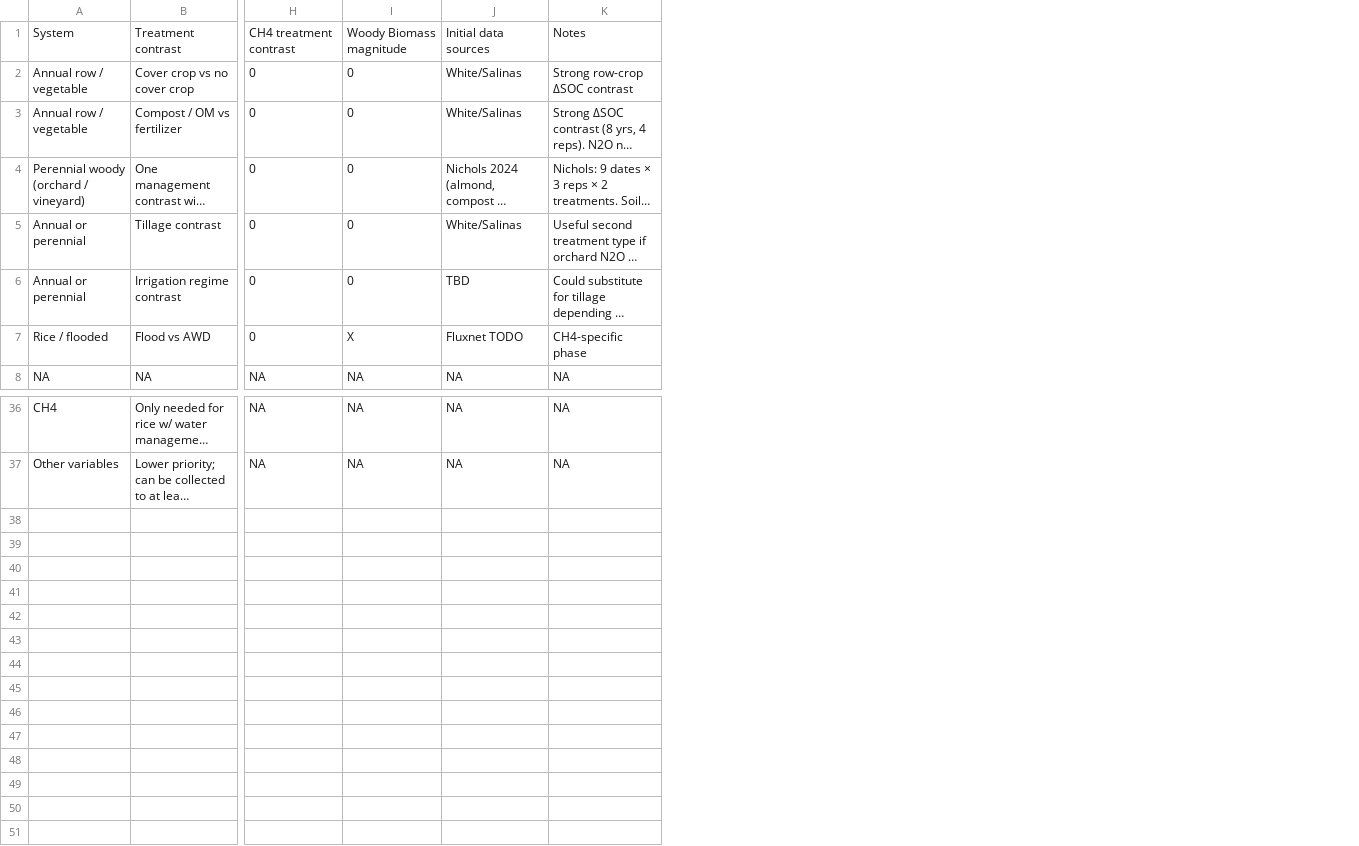
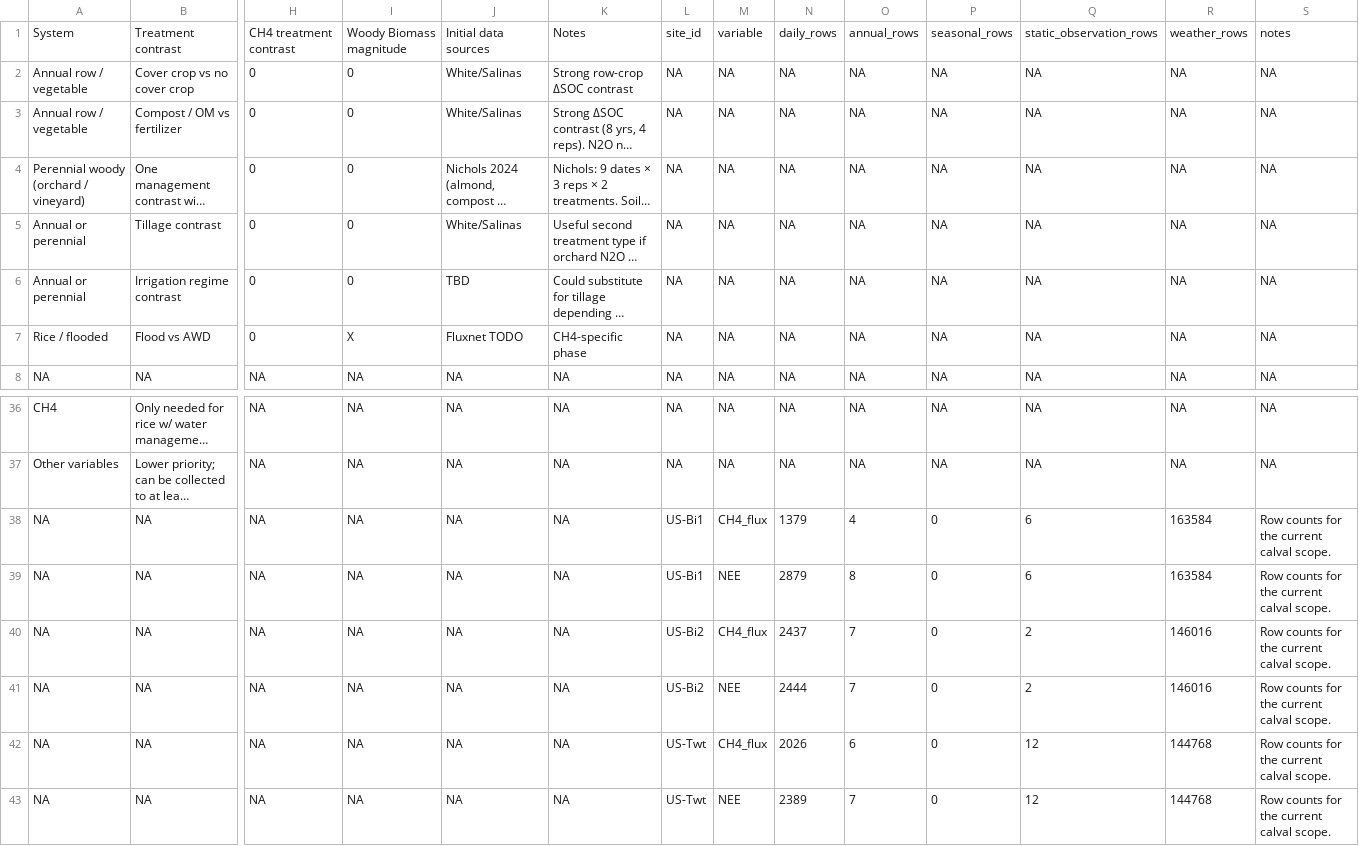
Before and after one commit to ccmmf/cal-val-data, a CSV file: data/coverage.csv, drawn as a sheet; only a part is shown, gaps mark what is left out; long unchanged cells end in …; rows hold the shown columns only; the diff names each change by its address in the sheet, - before the commit and + after, or states it on an @@ line.

Commit message:
Add three AmeriFlux Delta datasets and detect coverage header per workbook
Signed-off-by: Aritra Dey <adey01027@gmail.com>

```diff
--- a/data/coverage.csv
+++ b/data/coverage.csv
+column L, rows 1-8: site_id | NA | NA | NA | NA | NA | NA | NA; rows 36-37: NA | NA
+column M, rows 1-8: variable | NA | NA | NA | NA | NA | NA | NA; rows 36-37: NA | NA
+column N, rows 1-8: daily_rows | NA | NA | NA | NA | NA | NA | NA; rows 36-37: NA | NA
+column O, rows 1-8: annual_rows | NA | NA | NA | NA | NA | NA | NA; rows 36-37: NA | NA
+column P, rows 1-8: seasonal_rows | NA | NA | NA | NA | NA | NA | NA; rows 36-37: NA | NA
+column Q, rows 1-8: static_observation_rows | NA | NA | NA | NA | NA | NA | NA; rows 36-37: NA | NA
+column R, rows 1-8: weather_rows | NA | NA | NA | NA | NA | NA | NA; rows 36-37: NA | NA
+column S, rows 1-8: notes | NA | NA | NA | NA | NA | NA | NA; rows 36-37: NA | NA
+row 38: NA | NA | NA | NA | NA | NA | US-Bi1 | CH4_flux | 1379 | 4 | 0 | 6 | 163584 | Row counts for the current calval scope.
+row 39: NA | NA | NA | NA | NA | NA | US-Bi1 | NEE | 2879 | 8 | 0 | 6 | 163584 | Row counts for the current calval scope.
+row 40: NA | NA | NA | NA | NA | NA | US-Bi2 | CH4_flux | 2437 | 7 | 0 | 2 | 146016 | Row counts for the current calval scope.
+row 41: NA | NA | NA | NA | NA | NA | US-Bi2 | NEE | 2444 | 7 | 0 | 2 | 146016 | Row counts for the current calval scope.
+row 42: NA | NA | NA | NA | NA | NA | US-Twt | CH4_flux | 2026 | 6 | 0 | 12 | 144768 | Row counts for the current calval scope.
+row 43: NA | NA | NA | NA | NA | NA | US-Twt | NEE | 2389 | 7 | 0 | 12 | 144768 | Row counts for the current calval scope.
```
Also changed, not shown: data/crops.csv, data/methods.csv, 14 other files.
